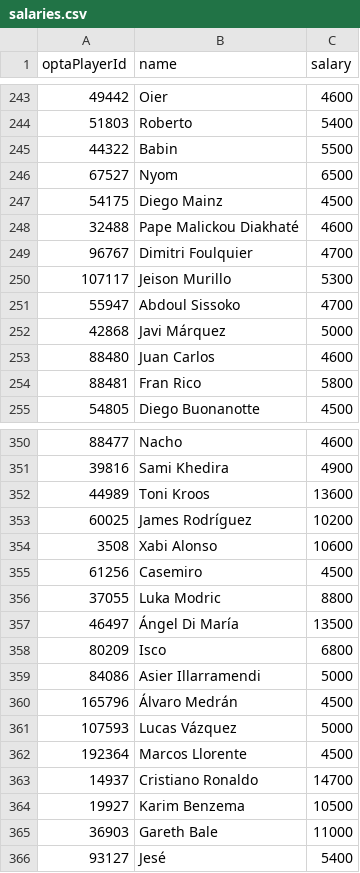
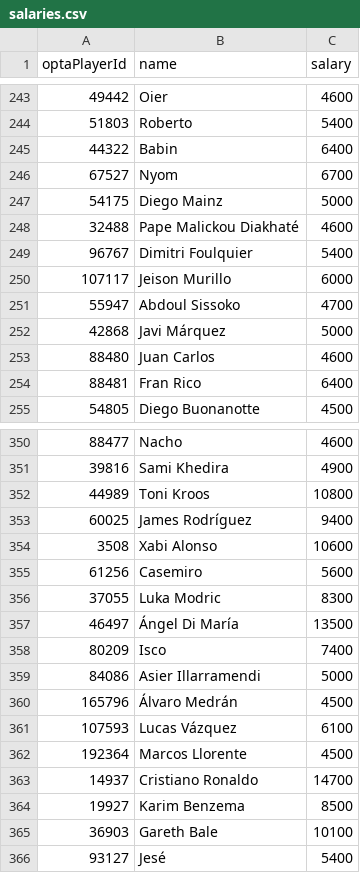
Before and after one commit to DailySoccer/EpicEleven, a CSV file: data/salaries.csv, drawn as a sheet; only a part is shown, gaps mark what is left out; the diff covers the shown part only.

```diff
--- a/data/salaries.csv
+++ b/data/salaries.csv
@@ -244,8 +244,8 @@ optaPlayerId,name,salary
 "51803","Roberto",5400
-"44322","Babin",5500
-"67527","Nyom",6500
-"54175","Diego Mainz",4500
+"44322","Babin",6400
+"67527","Nyom",6700
+"54175","Diego Mainz",5000
 "32488","Pape Malickou Diakhaté",4600
-"96767","Dimitri Foulquier",4700
-"107117","Jeison Murillo",5300
+"96767","Dimitri Foulquier",5400
+"107117","Jeison Murillo",6000
 "55947","Abdoul Sissoko",4700
@@ -253,3 +253,3 @@ optaPlayerId,name,salary
 "88480","Juan Carlos",4600
-"88481","Fran Rico",5800
+"88481","Fran Rico",6400
 "54805","Diego Buonanotte",4500
@@ -351,16 +351,16 @@ optaPlayerId,name,salary
 "39816","Sami Khedira",4900
-"44989","Toni Kroos",13600
-"60025","James Rodríguez",10200
+"44989","Toni Kroos",10800
+"60025","James Rodríguez",9400
 "3508","Xabi Alonso",10600
-"61256","Casemiro",4500
-"37055","Luka Modric",8800
+"61256","Casemiro",5600
+"37055","Luka Modric",8300
 "46497","Ángel Di María",13500
-"80209","Isco",6800
+"80209","Isco",7400
 "84086","Asier Illarramendi",5000
 "165796","Álvaro Medrán",4500
-"107593","Lucas Vázquez",5000
+"107593","Lucas Vázquez",6100
 "192364","Marcos Llorente",4500
 "14937","Cristiano Ronaldo",14700
-"19927","Karim Benzema",10500
-"36903","Gareth Bale",11000
+"19927","Karim Benzema",8500
+"36903","Gareth Bale",10100
 "93127","Jesé",5400
```
Also changed, not shown: 122 edited cells elsewhere in this file, 1 other file.
